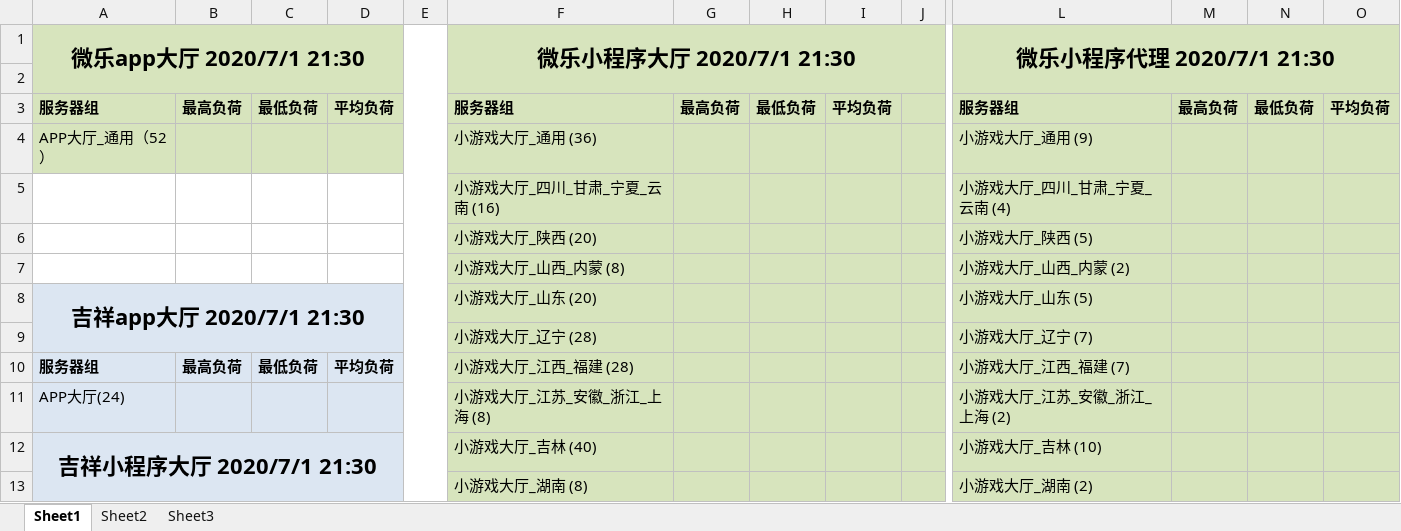
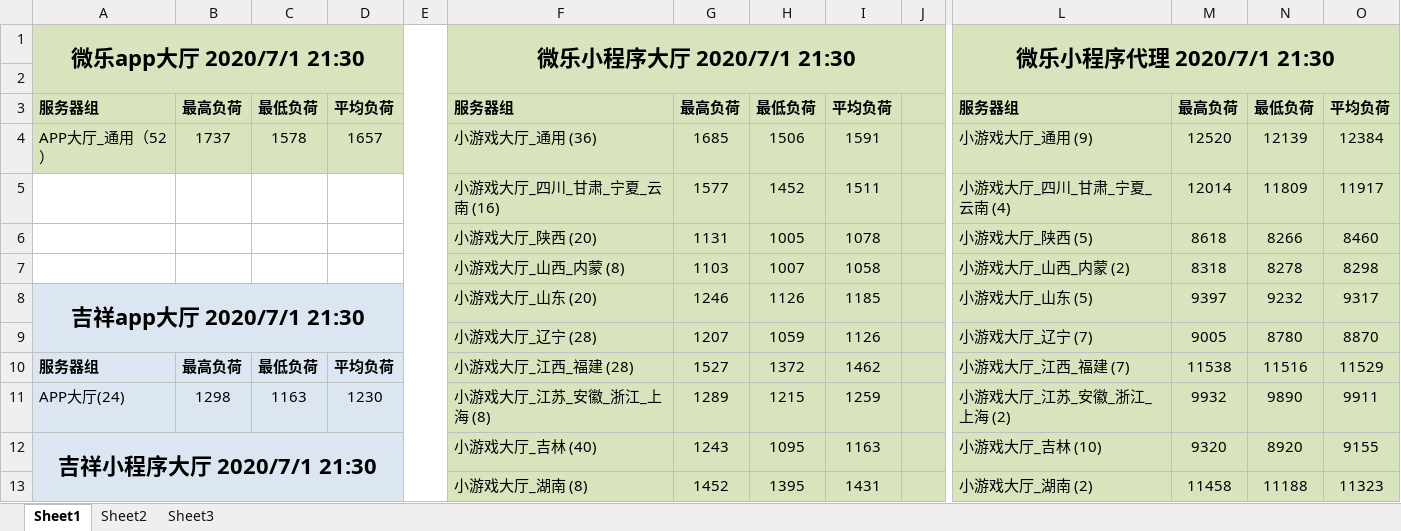
Before and after one commit to 923156033/weile, an Excel workbook: 数据统计/微乐吉祥中班统计负荷模板.xlsx, sheet Sheet1, drawn as a sheet; only a part is shown, gaps mark what is left out; values as stored, in another font and other column widths than the file's, no borders; conditional formats not drawn; removed rows and columns are numbered as before the commit, all else as after; rows hold the shown columns only; the diff covers the shown part only; the diff names each change by its address in the sheet, - before the commit and + after, or states it on an @@ line.

```diff
--- a/数据统计/微乐吉祥中班统计负荷模板.xlsx (sheet Sheet1)
+++ b/数据统计/微乐吉祥中班统计负荷模板.xlsx (sheet Sheet1)
-row 4: APP大厅_通用（52） |  |  |  |  | 小游戏大厅_通用 (36) |  |  |  |  | 小游戏大厅_通用 (9)
-row 5:  |  |  |  |  | 小游戏大厅_四川_甘肃_宁夏_云南 (16) |  |  |  |  | 小游戏大厅_四川_甘肃_宁夏_云南 (4)
-row 6:  |  |  |  |  | 小游戏大厅_陕西 (20) |  |  |  |  | 小游戏大厅_陕西 (5)
-row 7:  |  |  |  |  | 小游戏大厅_山西_内蒙 (8) |  |  |  |  | 小游戏大厅_山西_内蒙 (2)
+row 4: APP大厅_通用（52） | 1737 | 1578 | 1657 |  | 小游戏大厅_通用 (36) | 1685 | 1506 | 1591 |  | 小游戏大厅_通用 (9) | 12520 | 12139 | 12384
+row 5:  |  |  |  |  | 小游戏大厅_四川_甘肃_宁夏_云南 (16) | 1577 | 1452 | 1511 |  | 小游戏大厅_四川_甘肃_宁夏_云南 (4) | 12014 | 11809 | 11917
+row 6:  |  |  |  |  | 小游戏大厅_陕西 (20) | 1131 | 1005 | 1078 |  | 小游戏大厅_陕西 (5) | 8618 | 8266 | 8460
+row 7:  |  |  |  |  | 小游戏大厅_山西_内蒙 (8) | 1103 | 1007 | 1058 |  | 小游戏大厅_山西_内蒙 (2) | 8318 | 8278 | 8298
-G8: (empty)
+G8: 1246
-H8: (empty)
+H8: 1126
-I8: (empty)
+I8: 1185
-M8: (empty)
+M8: 9397
-N8: (empty)
+N8: 9232
-O8: (empty)
+O8: 9317
-row 9:  |  |  |  |  | 小游戏大厅_辽宁 (28) |  |  |  |  | 小游戏大厅_辽宁 (7)
+row 9:  |  |  |  |  | 小游戏大厅_辽宁 (28) | 1207 | 1059 | 1126 |  | 小游戏大厅_辽宁 (7) | 9005 | 8780 | 8870
-G10: (empty)
+G10: 1527
-H10: (empty)
+H10: 1372
-I10: (empty)
+I10: 1462
-M10: (empty)
+M10: 11538
-N10: (empty)
+N10: 11516
-O10: (empty)
+O10: 11529
-row 11: APP大厅(24) |  |  |  |  | 小游戏大厅_江苏_安徽_浙江_上海 (8) |  |  |  |  | 小游戏大厅_江苏_安徽_浙江_上海 (2)
+row 11: APP大厅(24) | 1298 | 1163 | 1230 |  | 小游戏大厅_江苏_安徽_浙江_上海 (8) | 1289 | 1215 | 1259 |  | 小游戏大厅_江苏_安徽_浙江_上海 (2) | 9932 | 9890 | 9911
-G12: (empty)
+G12: 1243
-H12: (empty)
+H12: 1095
-I12: (empty)
+I12: 1163
-M12: (empty)
+M12: 9320
-N12: (empty)
+N12: 8920
-O12: (empty)
+O12: 9155
-row 13:  |  |  |  |  | 小游戏大厅_湖南 (8) |  |  |  |  | 小游戏大厅_湖南 (2)
+row 13:  |  |  |  |  | 小游戏大厅_湖南 (8) | 1452 | 1395 | 1431 |  | 小游戏大厅_湖南 (2) | 11458 | 11188 | 11323
```
Also changed, not shown: 4 added rows, 4 removed rows and 18 edited cells elsewhere in this sheet.
